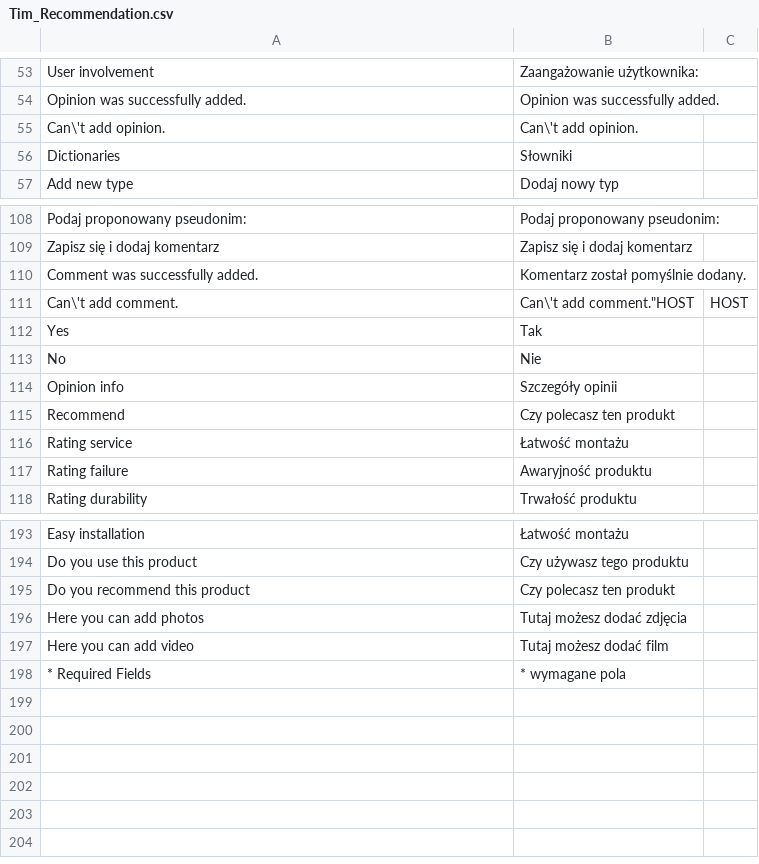
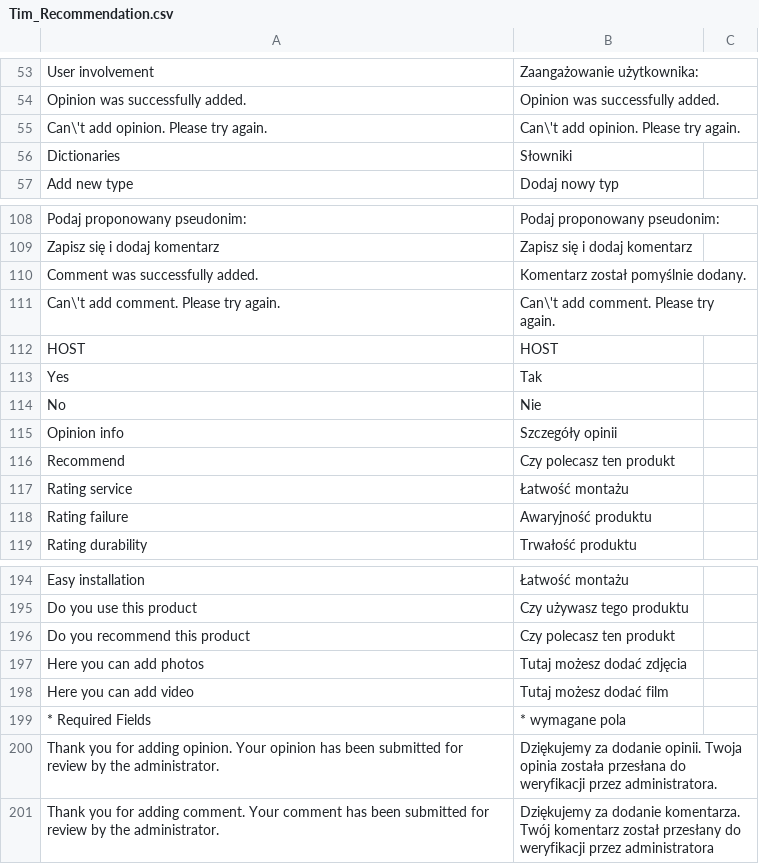
Before and after one commit to Vladishev/recommendation, a CSV file: app/locale/pl_PL/Tim_Recommendation.csv, drawn as a sheet; only a part is shown, gaps mark what is left out; removed rows and columns are numbered as before the commit, all else as after; the diff names each change by its address in the sheet, - before the commit and + after, or states it on an @@ line.

```diff
--- a/app/locale/pl_PL/Tim_Recommendation.csv
+++ b/app/locale/pl_PL/Tim_Recommendation.csv
-row 55: Can\'t add opinion. | Can\'t add opinion.
+row 55: Can\'t add opinion. Please try again. | Can\'t add opinion. Please try again.
-row 111: Can\'t add comment. | Can\'t add comment."HOST | HOST
+row 111: Can\'t add comment. Please try again. | Can\'t add comment. Please try again.
+row 112: HOST | HOST
+row 200: Thank you for adding opinion. Your opinion has been submitted for review by the administrator. | Dziękujemy za dodanie opinii. Twoja opinia została przesłana do weryfikacji przez administratora.
+row 201: Thank you for adding comment. Your comment has been submitted for review by the administrator. | Dziękujemy za dodanie komentarza. Twój komentarz został przesłany do weryfikacji przez administratora
```
Also changed, not shown: 7 other files.
